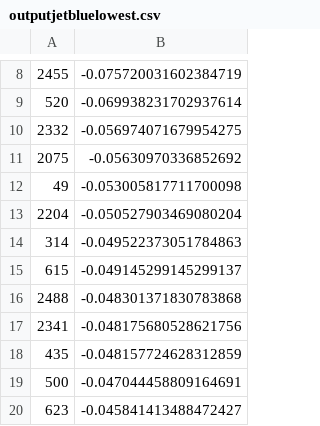
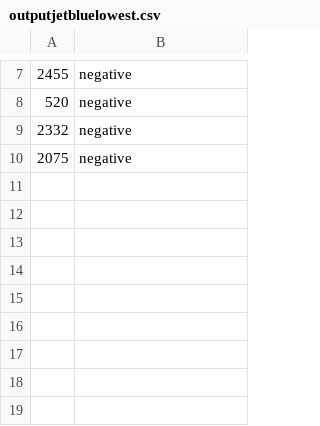
Before and after one commit to toekneesunshine/financialviz, a CSV file: outputjetbluelowest.csv, drawn as a sheet; only a part is shown, gaps mark what is left out; the diff covers the shown part only.

Commit message:
Update outputjetbluelowest.csv

```diff
--- a/outputjetbluelowest.csv
+++ b/outputjetbluelowest.csv
@@ -8,13 +7,4 @@
-2455,-0.075720031602384719
-520,-0.069938231702937614
-2332,-0.056974071679954275
-2075,-0.05630970336852692
-49,-0.053005817711700098
-2204,-0.050527903469080204
-314,-0.049522373051784863
-615,-0.049145299145299137
-2488,-0.048301371830783868
-2341,-0.048175680528621756
-435,-0.048157724628312859
-500,-0.047044458809164691
-623,-0.045841413488472427
+2455,negative
+520,negative
+2332,negative
+2075,negative
```
Also changed, not shown: 5 added rows, 6 removed rows and 1 edited cell elsewhere in this file.
